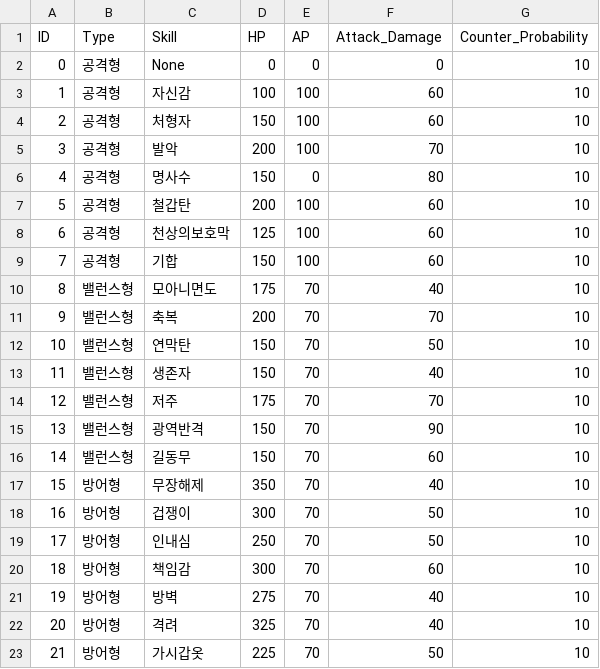
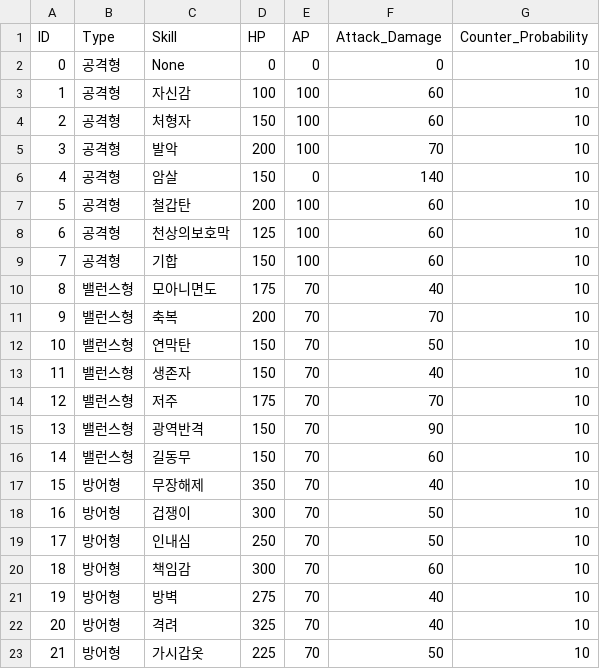
Before and after one commit to acas1028/LoG_Prototype, a CSV file: LoG/Assets/Resources/PVE_Stage/Character_DB1.csv, drawn as a sheet.

```diff
--- a/LoG/Assets/Resources/PVE_Stage/Character_DB1.csv
+++ b/LoG/Assets/Resources/PVE_Stage/Character_DB1.csv
@@ -5,3 +5,3 @@
 3,공격형,발악,200,100,70,10
-4,공격형,명사수,150,0,80,10
+4,공격형,암살,150,0,140,10
 5,공격형,철갑탄,200,100,60,10
```
Also changed, not shown: LoG/Assets/Resources/Character_DB.csv, 4 other files.
